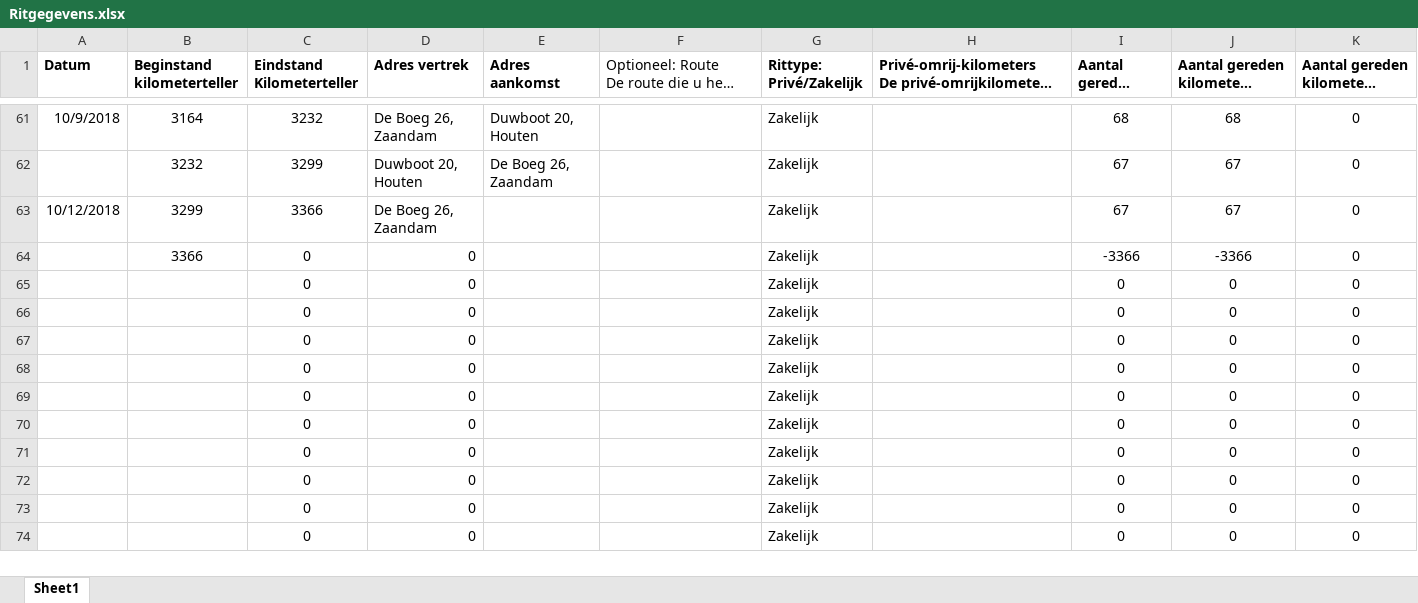
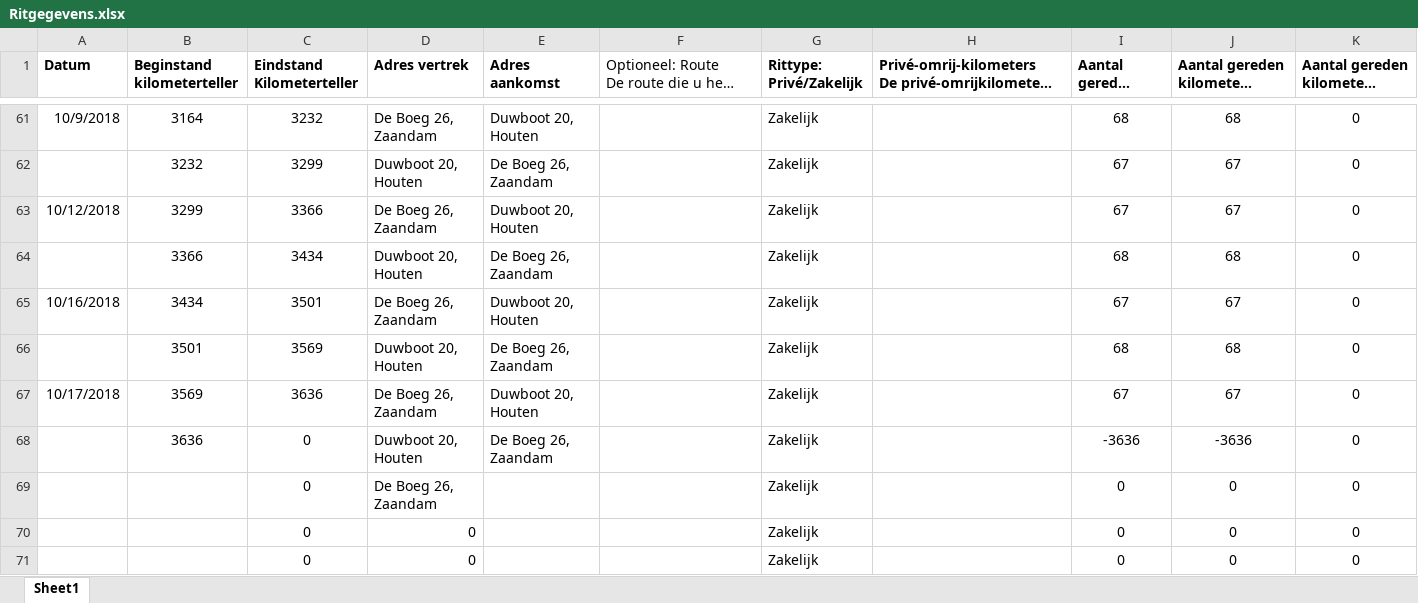
Before and after one commit to TimGroot1992/ritgegevens, an Excel workbook: Ritgegevens.xlsx, sheet Sheet1, drawn as a sheet; only a part is shown, gaps mark what is left out; the shorter side is filled out with more unchanged rows; long unchanged cells end in …; values as stored, in another font and other column widths than the file's, no borders; removed rows and columns are numbered as before the commit, all else as after; the diff names each change by its address in the sheet, - before the commit and + after, or states it on an @@ line.

Commit message:
17-10-18

```diff
--- a/Ritgegevens.xlsx (sheet Sheet1)
+++ b/Ritgegevens.xlsx (sheet Sheet1)
-E63 (Adres aankomst): (empty)
+E63 (Adres aankomst): Duwboot 20, Houten
-row 64:  | 3366 | 0 | 0 |  |  | Zakelijk |  | -3366 | -3366 | 0
-row 65:  |  | 0 | 0 |  |  | Zakelijk |  | 0 | 0 | 0
-row 66:  |  | 0 | 0 |  |  | Zakelijk |  | 0 | 0 | 0
-row 67:  |  | 0 | 0 |  |  | Zakelijk |  | 0 | 0 | 0
-row 68:  |  | 0 | 0 |  |  | Zakelijk |  | 0 | 0 | 0
+row 64:  | 3366 | 3434 | Duwboot 20, Houten | De Boeg 26, Zaandam |  | Zakelijk |  | 68 | 68 | 0
+row 65: 10/16/2018 | 3434 | 3501 | De Boeg 26, Zaandam | Duwboot 20, Houten |  | Zakelijk |  | 67 | 67 | 0
+row 66:  | 3501 | 3569 | Duwboot 20, Houten | De Boeg 26, Zaandam |  | Zakelijk |  | 68 | 68 | 0
+row 67: 10/17/2018 | 3569 | 3636 | De Boeg 26, Zaandam | Duwboot 20, Houten |  | Zakelijk |  | 67 | 67 | 0
+row 68:  | 3636 | 0 | Duwboot 20, Houten | De Boeg 26, Zaandam |  | Zakelijk |  | -3636 | -3636 | 0
-D69 (Adres vertrek): 0
+D69 (Adres vertrek): De Boeg 26, Zaandam
```
